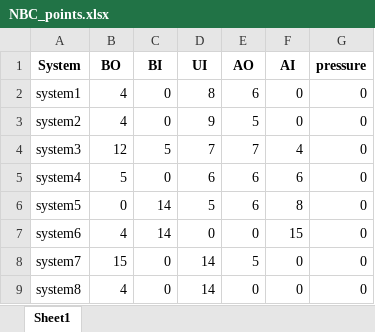
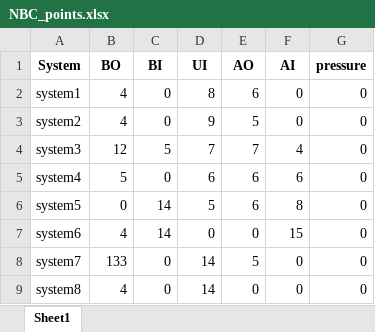
Before and after one commit to felipeacevedo1014/controller_calculator, an Excel workbook: Debugging Files/NBC_points.xlsx, sheet Sheet1, drawn as a sheet; values as stored, in another font and other column widths than the file's, no borders; the diff names each change by its address in the sheet, - before the commit and + after, or states it on an @@ line.

```diff
--- a/Debugging Files/NBC_points.xlsx (sheet Sheet1)
+++ b/Debugging Files/NBC_points.xlsx (sheet Sheet1)
-B8 (BO): 15
+B8 (BO): 133
```
Also changed, not shown: 4 other files.
